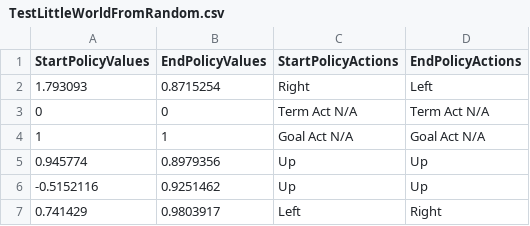
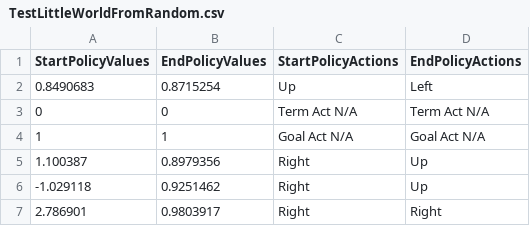
Before and after one commit to crh82/BellmanProject, a CSV file: Assets/TestResults/TestLittleWorldFromRandom.csv, drawn as a sheet.

```diff
--- a/Assets/TestResults/TestLittleWorldFromRandom.csv
+++ b/Assets/TestResults/TestLittleWorldFromRandom.csv
@@ -1,7 +1,7 @@
 StartPolicyValues,EndPolicyValues,StartPolicyActions,EndPolicyActions
-1.793093,0.8715254,Right,Left
+0.8490683,0.8715254,Up,Left
 0,0,Term Act N/A,Term Act N/A
 1,1,Goal Act N/A,Goal Act N/A
-0.945774,0.8979356,Up,Up
--0.5152116,0.9251462,Up,Up
-0.741429,0.9803917,Left,Right
+1.100387,0.8979356,Right,Up
+-1.029118,0.9251462,Right,Up
+2.786901,0.9803917,Right,Right
```
Also changed, not shown: Assets/TestResults/TestResultsRNGWRandToOpt.csv, 2 other files.
